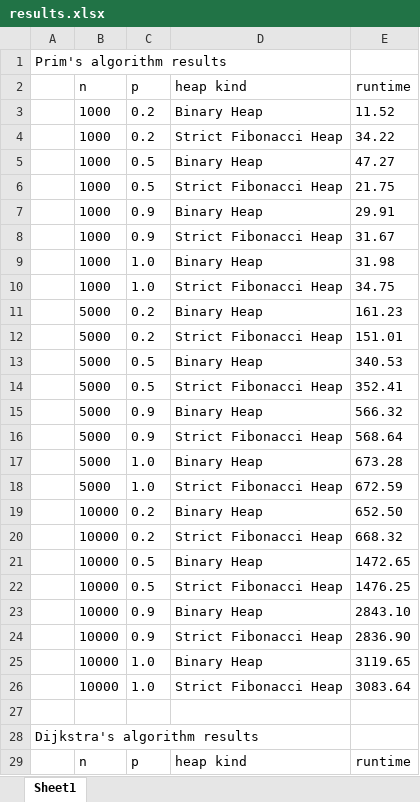
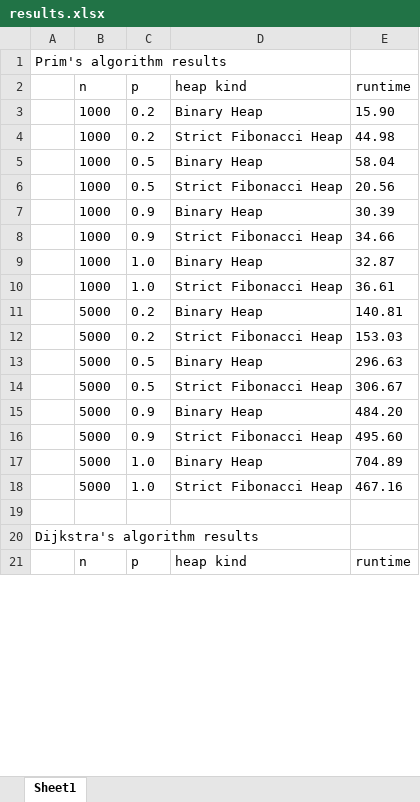
Before and after one commit to owsky/strict-fibonacci-heaps, an Excel workbook: results.xlsx, sheet Sheet1, drawn as a sheet; only a part is shown; values as stored, in another font and other column widths than the file's, no borders; the diff covers the shown part only; the diff names each change by its address in the sheet, - before the commit and + after, or states it on an @@ line.

```diff
--- a/results.xlsx (sheet Sheet1)
+++ b/results.xlsx (sheet Sheet1)
-E3 (runtime): 11.52
+E3 (runtime): 15.90
-E4 (runtime): 34.22
+E4 (runtime): 44.98
-E5 (runtime): 47.27
+E5 (runtime): 58.04
-E6 (runtime): 21.75
+E6 (runtime): 20.56
-E7 (runtime): 29.91
+E7 (runtime): 30.39
-E8 (runtime): 31.67
+E8 (runtime): 34.66
-E9 (runtime): 31.98
+E9 (runtime): 32.87
-E10 (runtime): 34.75
+E10 (runtime): 36.61
-E11 (runtime): 161.23
+E11 (runtime): 140.81
-E12 (runtime): 151.01
+E12 (runtime): 153.03
-E13 (runtime): 340.53
+E13 (runtime): 296.63
-E14 (runtime): 352.41
+E14 (runtime): 306.67
-E15 (runtime): 566.32
+E15 (runtime): 484.20
-E16 (runtime): 568.64
+E16 (runtime): 495.60
-E17 (runtime): 673.28
+E17 (runtime): 704.89
-E18 (runtime): 672.59
+E18 (runtime): 467.16
-row 19:  | 10000 | 0.2 | Binary Heap | 652.50
-row 20:  | 10000 | 0.2 | Strict Fibonacci Heap | 668.32
-row 21:  | 10000 | 0.5 | Binary Heap | 1472.65
-row 22:  | 10000 | 0.5 | Strict Fibonacci Heap | 1476.25
-row 23:  | 10000 | 0.9 | Binary Heap | 2843.10
-row 24:  | 10000 | 0.9 | Strict Fibonacci Heap | 2836.90
-row 25:  | 10000 | 1.0 | Binary Heap | 3119.65
-row 26:  | 10000 | 1.0 | Strict Fibonacci Heap | 3083.64
```
Also changed, not shown: 8 removed rows and 16 edited cells elsewhere in this sheet, 30 other files.
